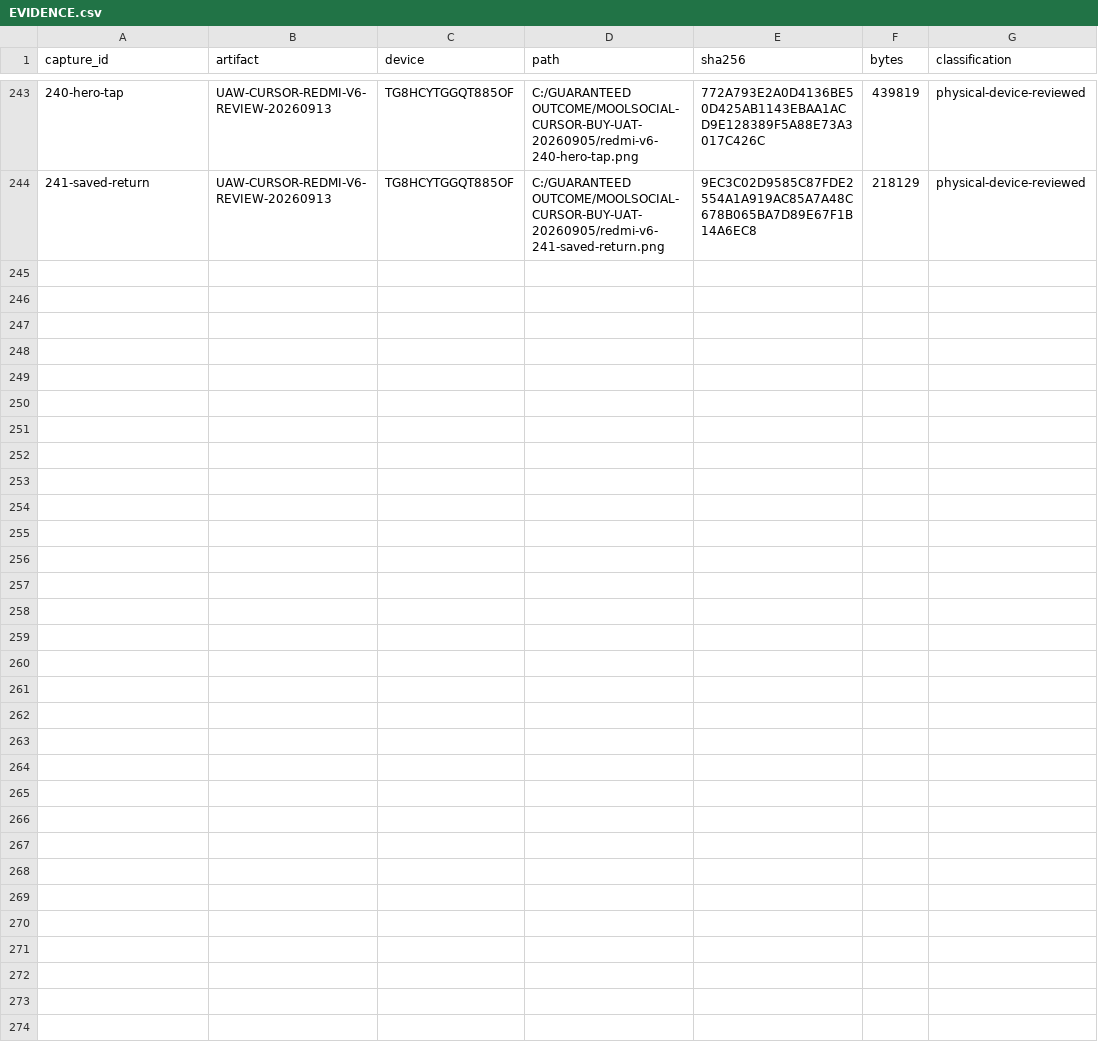
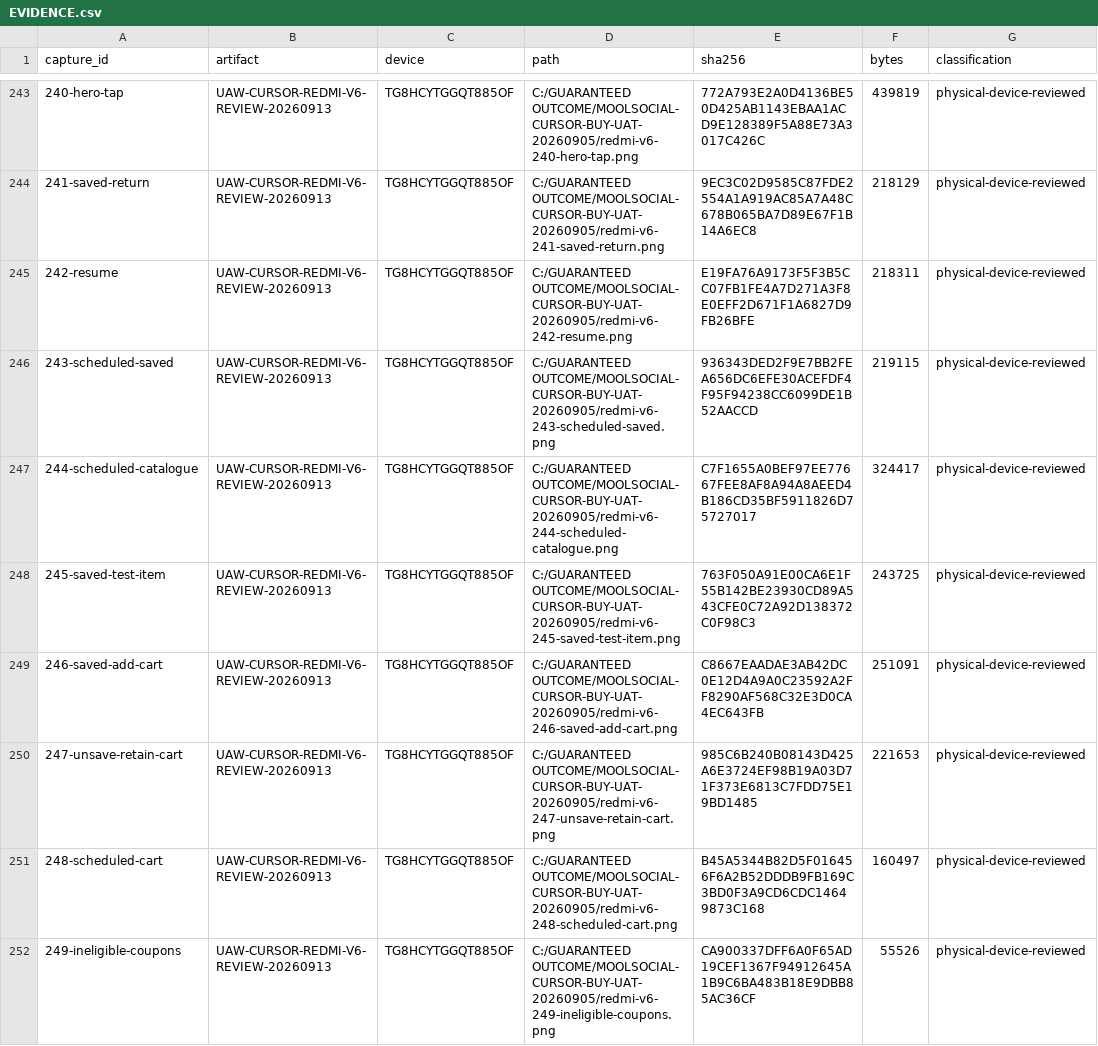
Before and after one commit to Supermanditech/MOOLSOCIAL-PRODUCTION, a CSV file: docs/quality/cursor-redmi-v6-audit-20260913/EVIDENCE.csv, drawn as a sheet; only a part is shown, gaps mark what is left out; the diff covers the shown part only.

Commit message:
ui(redmi-v6-audit-20260913): record saved lifecycle and Scheduled checkout audit

```diff
--- a/docs/quality/cursor-redmi-v6-audit-20260913/EVIDENCE.csv
+++ b/docs/quality/cursor-redmi-v6-audit-20260913/EVIDENCE.csv
@@ -244 +244,9 @@
 241-saved-return,UAW-CURSOR-REDMI-V6-REVIEW-20260913,TG8HCYTGGQT885OF,C:/GUARANTEED OUTCOME/MOOLSOCIAL-CURSOR-BUY-UAT-20260905/redmi-v6-241-saved-return.png,9EC3C02D9585C87FDE2554A1A919AC85A7A48C678B065BA7D89E67F1B14A6EC8,218129,physical-device-reviewed
+242-resume,UAW-CURSOR-REDMI-V6-REVIEW-20260913,TG8HCYTGGQT885OF,C:/GUARANTEED OUTCOME/MOOLSOCIAL-CURSOR-BUY-UAT-20260905/redmi-v6-242-resume.png,E19FA76A9173F5F3B5CC07FB1FE4A7D271A3F8E0EFF2D671F1A6827D9FB26BFE,218311,physical-device-reviewed
+243-scheduled-saved,UAW-CURSOR-REDMI-V6-REVIEW-20260913,TG8HCYTGGQT885OF,C:/GUARANTEED OUTCOME/MOOLSOCIAL-CURSOR-BUY-UAT-20260905/redmi-v6-243-scheduled-saved.png,936343DED2F9E7BB2FEA656DC6EFE30ACEFDF4F95F94238CC6099DE1B52AACCD,219115,physical-device-reviewed
+244-scheduled-catalogue,UAW-CURSOR-REDMI-V6-REVIEW-20260913,TG8HCYTGGQT885OF,C:/GUARANTEED OUTCOME/MOOLSOCIAL-CURSOR-BUY-UAT-20260905/redmi-v6-244-scheduled-catalogue.png,C7F1655A0BEF97EE77667FEE8AF8A94A8AEED4B186CD35BF5911826D75727017,324417,physical-device-reviewed
+245-saved-test-item,UAW-CURSOR-REDMI-V6-REVIEW-20260913,TG8HCYTGGQT885OF,C:/GUARANTEED OUTCOME/MOOLSOCIAL-CURSOR-BUY-UAT-20260905/redmi-v6-245-saved-test-item.png,763F050A91E00CA6E1F55B142BE23930CD89A543CFE0C72A92D138372C0F98C3,243725,physical-device-reviewed
+246-saved-add-cart,UAW-CURSOR-REDMI-V6-REVIEW-20260913,TG8HCYTGGQT885OF,C:/GUARANTEED OUTCOME/MOOLSOCIAL-CURSOR-BUY-UAT-20260905/redmi-v6-246-saved-add-cart.png,C8667EAADAE3AB42DC0E12D4A9A0C23592A2FF8290AF568C32E3D0CA4EC643FB,251091,physical-device-reviewed
+247-unsave-retain-cart,UAW-CURSOR-REDMI-V6-REVIEW-20260913,TG8HCYTGGQT885OF,C:/GUARANTEED OUTCOME/MOOLSOCIAL-CURSOR-BUY-UAT-20260905/redmi-v6-247-unsave-retain-cart.png,985C6B240B08143D425A6E3724EF98B19A03D71F373E6813C7FDD75E19BD1485,221653,physical-device-reviewed
+248-scheduled-cart,UAW-CURSOR-REDMI-V6-REVIEW-20260913,TG8HCYTGGQT885OF,C:/GUARANTEED OUTCOME/MOOLSOCIAL-CURSOR-BUY-UAT-20260905/redmi-v6-248-scheduled-cart.png,B45A5344B82D5F016456F6A2B52DDDB9FB169C3BD0F3A9CD6CDC14649873C168,160497,physical-device-reviewed
+249-ineligible-coupons,UAW-CURSOR-REDMI-V6-REVIEW-20260913,TG8HCYTGGQT885OF,C:/GUARANTEED OUTCOME/MOOLSOCIAL-CURSOR-BUY-UAT-20260905/redmi-v6-249-ineligible-coupons.png,CA900337DFF6A0F65AD19CEF1367F94912645A1B9C6BA483B18E9DBB85AC36CF,55526,physical-device-reviewed
```
Also changed, not shown: 7 added rows elsewhere in this file, docs/quality/cursor-redmi-v6-audit-20260913/JOURNEYS.csv, 1 other file.
